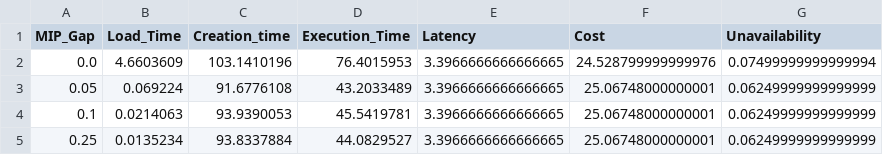
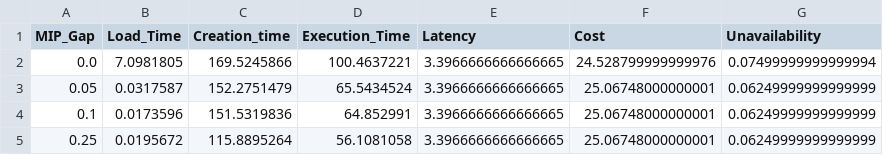
Before and after one commit to DSG-UniFE/jnca_2025_moo_ra_scheduling, a CSV file: results/usecase/all/results_usecase_all.csv, drawn as a sheet.

```diff
--- a/results/usecase/all/results_usecase_all.csv
+++ b/results/usecase/all/results_usecase_all.csv
@@ -1,5 +1,5 @@
 MIP_Gap,Load_Time,Creation_time,Execution_Time,Latency,Cost,Unavailability
-0.0,4.6603609,103.1410196,76.4015953,3.3966666666666665,24.528799999999976,0.07499999999999994
-0.05,0.069224,91.6776108,43.2033489,3.3966666666666665,25.06748000000001,0.06249999999999999
-0.1,0.0214063,93.9390053,45.5419781,3.3966666666666665,25.06748000000001,0.06249999999999999
-0.25,0.0135234,93.8337884,44.0829527,3.3966666666666665,25.06748000000001,0.06249999999999999
+0.0,7.0981805,169.5245866,100.4637221,3.3966666666666665,24.528799999999976,0.07499999999999994
+0.05,0.0317587,152.2751479,65.5434524,3.3966666666666665,25.06748000000001,0.06249999999999999
+0.1,0.0173596,151.5319836,64.852991,3.3966666666666665,25.06748000000001,0.06249999999999999
+0.25,0.0195672,115.8895264,56.1081058,3.3966666666666665,25.06748000000001,0.06249999999999999
```
Also changed, not shown: results/usecase/ai/results_usecase_ai.csv, results/usecase/iiot/results_usecase_iiot.csv, 43 other files.
